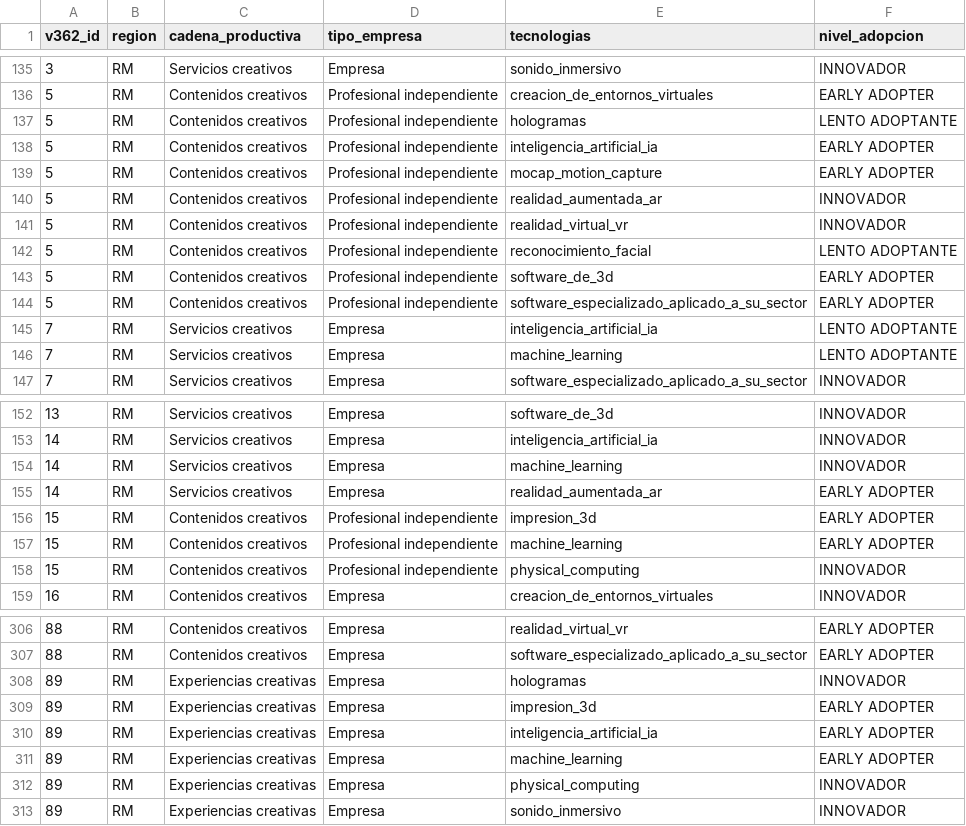
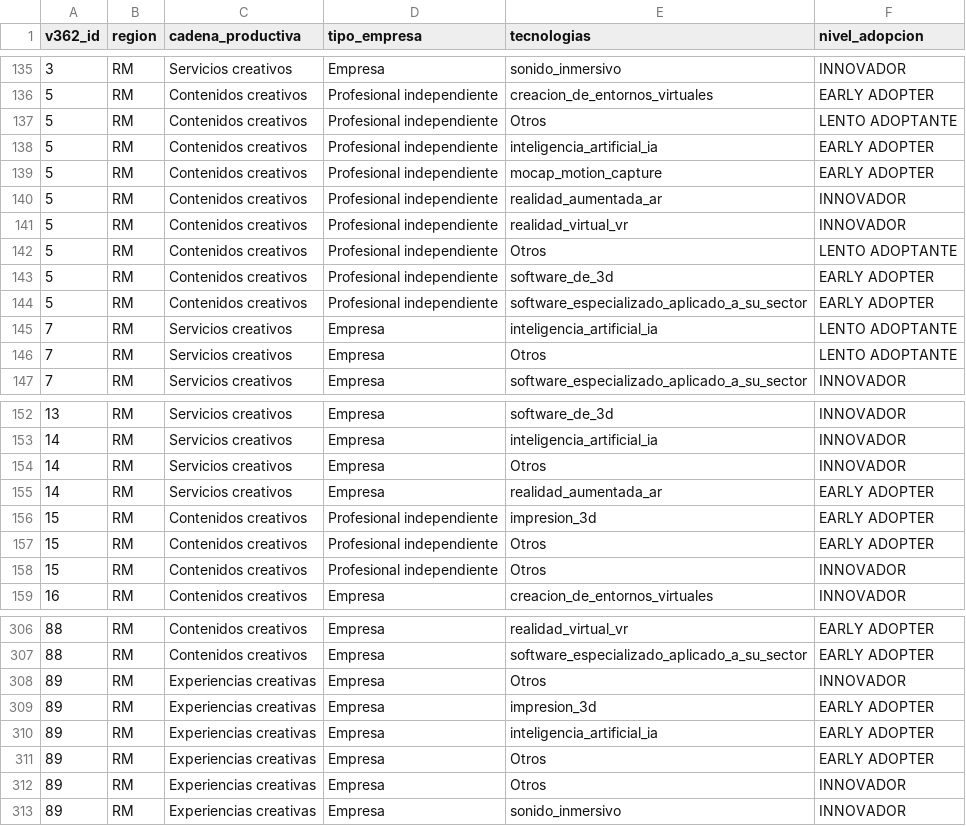
Before and after one commit to ricardoflopiza/dashboard_economias_creativas, a CSV file: assets/d_tecnologias.csv, drawn as a sheet; only a part is shown, gaps mark what is left out; the diff covers the shown part only.

```diff
--- a/assets/d_tecnologias.csv
+++ b/assets/d_tecnologias.csv
@@ -136,3 +136,3 @@ v362_id,region,cadena_productiva,tipo_empresa,tecnologias,nivel_adopcion
 5,RM,Contenidos creativos,Profesional independiente,creacion_de_entornos_virtuales,EARLY ADOPTER
-5,RM,Contenidos creativos,Profesional independiente,hologramas,LENTO ADOPTANTE
+5,RM,Contenidos creativos,Profesional independiente,Otros,LENTO ADOPTANTE
 5,RM,Contenidos creativos,Profesional independiente,inteligencia_artificial_ia,EARLY ADOPTER
@@ -141,3 +141,3 @@ v362_id,region,cadena_productiva,tipo_empresa,tecnologias,nivel_adopcion
 5,RM,Contenidos creativos,Profesional independiente,realidad_virtual_vr,INNOVADOR
-5,RM,Contenidos creativos,Profesional independiente,reconocimiento_facial,LENTO ADOPTANTE
+5,RM,Contenidos creativos,Profesional independiente,Otros,LENTO ADOPTANTE
 5,RM,Contenidos creativos,Profesional independiente,software_de_3d,EARLY ADOPTER
@@ -145,3 +145,3 @@ v362_id,region,cadena_productiva,tipo_empresa,tecnologias,nivel_adopcion
 7,RM,Servicios creativos,Empresa,inteligencia_artificial_ia,LENTO ADOPTANTE
-7,RM,Servicios creativos,Empresa,machine_learning,LENTO ADOPTANTE
+7,RM,Servicios creativos,Empresa,Otros,LENTO ADOPTANTE
 7,RM,Servicios creativos,Empresa,software_especializado_aplicado_a_su_sector,INNOVADOR
@@ -153,7 +153,7 @@ v362_id,region,cadena_productiva,tipo_empresa,tecnologias,nivel_adopcion
 14,RM,Servicios creativos,Empresa,inteligencia_artificial_ia,INNOVADOR
-14,RM,Servicios creativos,Empresa,machine_learning,INNOVADOR
+14,RM,Servicios creativos,Empresa,Otros,INNOVADOR
 14,RM,Servicios creativos,Empresa,realidad_aumentada_ar,EARLY ADOPTER
 15,RM,Contenidos creativos,Profesional independiente,impresion_3d,EARLY ADOPTER
-15,RM,Contenidos creativos,Profesional independiente,machine_learning,EARLY ADOPTER
-15,RM,Contenidos creativos,Profesional independiente,physical_computing,INNOVADOR
+15,RM,Contenidos creativos,Profesional independiente,Otros,EARLY ADOPTER
+15,RM,Contenidos creativos,Profesional independiente,Otros,INNOVADOR
 16,RM,Contenidos creativos,Empresa,creacion_de_entornos_virtuales,INNOVADOR
@@ -307,7 +307,7 @@ v362_id,region,cadena_productiva,tipo_empresa,tecnologias,nivel_adopcion
 88,RM,Contenidos creativos,Empresa,software_especializado_aplicado_a_su_sector,EARLY ADOPTER
-89,RM,Experiencias creativas,Empresa,hologramas,INNOVADOR
+89,RM,Experiencias creativas,Empresa,Otros,INNOVADOR
 89,RM,Experiencias creativas,Empresa,impresion_3d,EARLY ADOPTER
 89,RM,Experiencias creativas,Empresa,inteligencia_artificial_ia,EARLY ADOPTER
-89,RM,Experiencias creativas,Empresa,machine_learning,EARLY ADOPTER
-89,RM,Experiencias creativas,Empresa,physical_computing,INNOVADOR
+89,RM,Experiencias creativas,Empresa,Otros,EARLY ADOPTER
+89,RM,Experiencias creativas,Empresa,Otros,INNOVADOR
 89,RM,Experiencias creativas,Empresa,sonido_inmersivo,INNOVADOR
```
Also changed, not shown: 46 edited cells elsewhere in this file, assets/d_brechas.csv, assets/d_drivers.csv, 16 other files.
